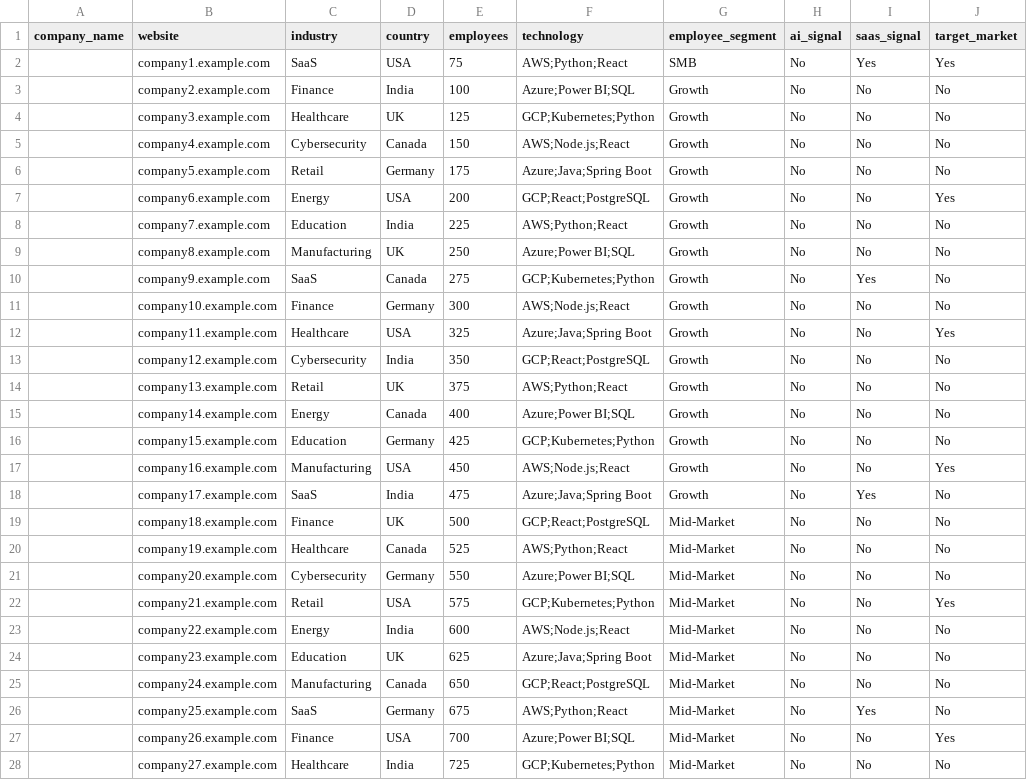
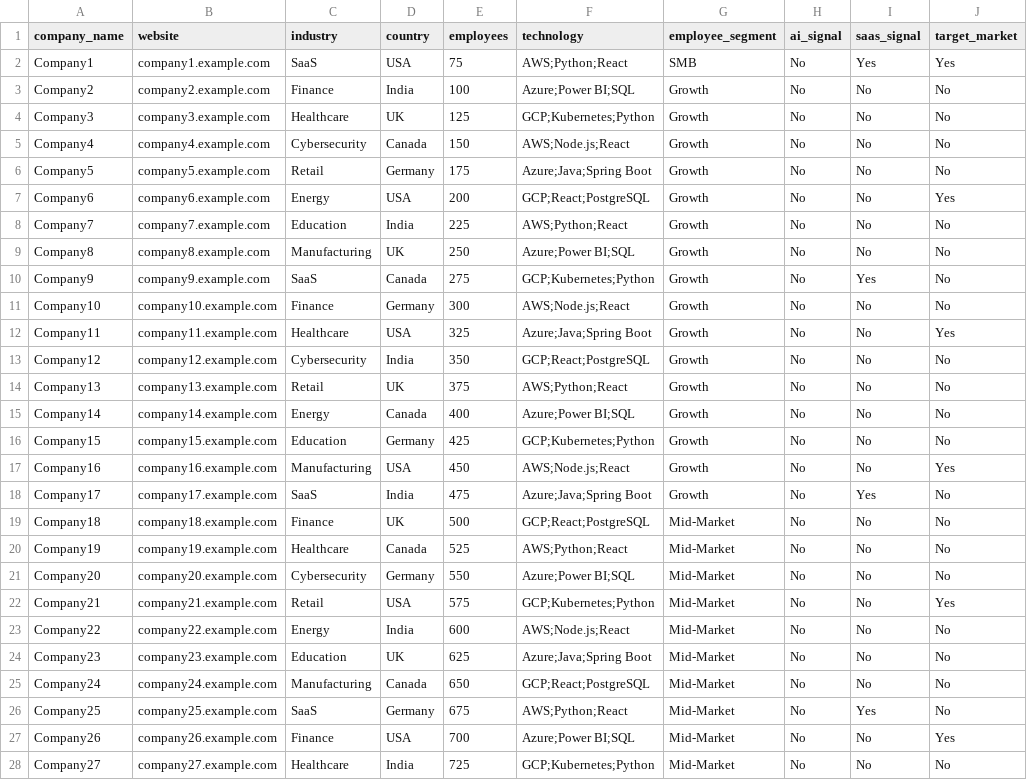
Before and after one commit to gtmengineerboya/gtm-engineering, a CSV file: day-10/enriched_leads.csv, drawn as a sheet; only a part is shown; the diff covers the shown part only.

```diff
--- a/day-10/enriched_leads.csv
+++ b/day-10/enriched_leads.csv
@@ -1,28 +1,28 @@
 company_name,website,industry,country,employees,technology,employee_segment,ai_signal,saas_signal,target_market
-,company1.example.com,SaaS,USA,75,AWS;Python;React,SMB,No,Yes,Yes
-,company2.example.com,Finance,India,100,Azure;Power BI;SQL,Growth,No,No,No
-,company3.example.com,Healthcare,UK,125,GCP;Kubernetes;Python,Growth,No,No,No
-,company4.example.com,Cybersecurity,Canada,150,AWS;Node.js;React,Growth,No,No,No
-,company5.example.com,Retail,Germany,175,Azure;Java;Spring Boot,Growth,No,No,No
-,company6.example.com,Energy,USA,200,GCP;React;PostgreSQL,Growth,No,No,Yes
-,company7.example.com,Education,India,225,AWS;Python;React,Growth,No,No,No
-,company8.example.com,Manufacturing,UK,250,Azure;Power BI;SQL,Growth,No,No,No
-,company9.example.com,SaaS,Canada,275,GCP;Kubernetes;Python,Growth,No,Yes,No
-,company10.example.com,Finance,Germany,300,AWS;Node.js;React,Growth,No,No,No
-,company11.example.com,Healthcare,USA,325,Azure;Java;Spring Boot,Growth,No,No,Yes
-,company12.example.com,Cybersecurity,India,350,GCP;React;PostgreSQL,Growth,No,No,No
-,company13.example.com,Retail,UK,375,AWS;Python;React,Growth,No,No,No
-,company14.example.com,Energy,Canada,400,Azure;Power BI;SQL,Growth,No,No,No
-,company15.example.com,Education,Germany,425,GCP;Kubernetes;Python,Growth,No,No,No
-,company16.example.com,Manufacturing,USA,450,AWS;Node.js;React,Growth,No,No,Yes
-,company17.example.com,SaaS,India,475,Azure;Java;Spring Boot,Growth,No,Yes,No
-,company18.example.com,Finance,UK,500,GCP;React;PostgreSQL,Mid-Market,No,No,No
-,company19.example.com,Healthcare,Canada,525,AWS;Python;React,Mid-Market,No,No,No
-,company20.example.com,Cybersecurity,Germany,550,Azure;Power BI;SQL,Mid-Market,No,No,No
-,company21.example.com,Retail,USA,575,GCP;Kubernetes;Python,Mid-Market,No,No,Yes
-,company22.example.com,Energy,India,600,AWS;Node.js;React,Mid-Market,No,No,No
-,company23.example.com,Education,UK,625,Azure;Java;Spring Boot,Mid-Market,No,No,No
-,company24.example.com,Manufacturing,Canada,650,GCP;React;PostgreSQL,Mid-Market,No,No,No
-,company25.example.com,SaaS,Germany,675,AWS;Python;React,Mid-Market,No,Yes,No
-,company26.example.com,Finance,USA,700,Azure;Power BI;SQL,Mid-Market,No,No,Yes
-,company27.example.com,Healthcare,India,725,GCP;Kubernetes;Python,Mid-Market,No,No,No
+Company1,company1.example.com,SaaS,USA,75,AWS;Python;React,SMB,No,Yes,Yes
+Company2,company2.example.com,Finance,India,100,Azure;Power BI;SQL,Growth,No,No,No
+Company3,company3.example.com,Healthcare,UK,125,GCP;Kubernetes;Python,Growth,No,No,No
+Company4,company4.example.com,Cybersecurity,Canada,150,AWS;Node.js;React,Growth,No,No,No
+Company5,company5.example.com,Retail,Germany,175,Azure;Java;Spring Boot,Growth,No,No,No
+Company6,company6.example.com,Energy,USA,200,GCP;React;PostgreSQL,Growth,No,No,Yes
+Company7,company7.example.com,Education,India,225,AWS;Python;React,Growth,No,No,No
+Company8,company8.example.com,Manufacturing,UK,250,Azure;Power BI;SQL,Growth,No,No,No
+Company9,company9.example.com,SaaS,Canada,275,GCP;Kubernetes;Python,Growth,No,Yes,No
+Company10,company10.example.com,Finance,Germany,300,AWS;Node.js;React,Growth,No,No,No
+Company11,company11.example.com,Healthcare,USA,325,Azure;Java;Spring Boot,Growth,No,No,Yes
+Company12,company12.example.com,Cybersecurity,India,350,GCP;React;PostgreSQL,Growth,No,No,No
+Company13,company13.example.com,Retail,UK,375,AWS;Python;React,Growth,No,No,No
+Company14,company14.example.com,Energy,Canada,400,Azure;Power BI;SQL,Growth,No,No,No
+Company15,company15.example.com,Education,Germany,425,GCP;Kubernetes;Python,Growth,No,No,No
+Company16,company16.example.com,Manufacturing,USA,450,AWS;Node.js;React,Growth,No,No,Yes
+Company17,company17.example.com,SaaS,India,475,Azure;Java;Spring Boot,Growth,No,Yes,No
+Company18,company18.example.com,Finance,UK,500,GCP;React;PostgreSQL,Mid-Market,No,No,No
+Company19,company19.example.com,Healthcare,Canada,525,AWS;Python;React,Mid-Market,No,No,No
+Company20,company20.example.com,Cybersecurity,Germany,550,Azure;Power BI;SQL,Mid-Market,No,No,No
+Company21,company21.example.com,Retail,USA,575,GCP;Kubernetes;Python,Mid-Market,No,No,Yes
+Company22,company22.example.com,Energy,India,600,AWS;Node.js;React,Mid-Market,No,No,No
+Company23,company23.example.com,Education,UK,625,Azure;Java;Spring Boot,Mid-Market,No,No,No
+Company24,company24.example.com,Manufacturing,Canada,650,GCP;React;PostgreSQL,Mid-Market,No,No,No
+Company25,company25.example.com,SaaS,Germany,675,AWS;Python;React,Mid-Market,No,Yes,No
+Company26,company26.example.com,Finance,USA,700,Azure;Power BI;SQL,Mid-Market,No,No,Yes
+Company27,company27.example.com,Healthcare,India,725,GCP;Kubernetes;Python,Mid-Market,No,No,No
```
Also changed, not shown: 73 edited cells elsewhere in this file, day-10/scored_leads.csv, day-11/personalized_leads.csv, 9 other files.
